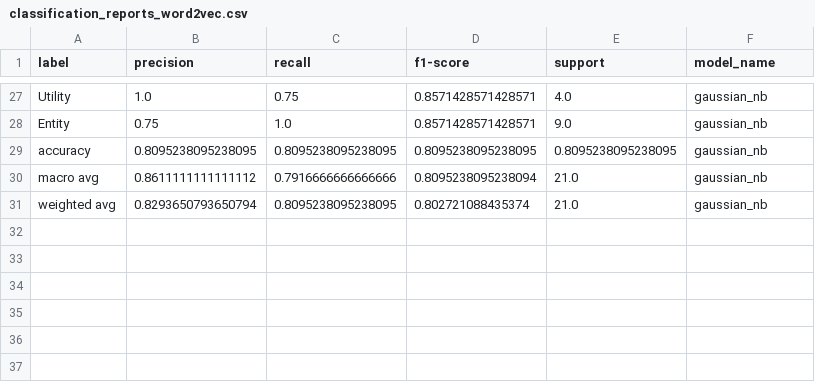
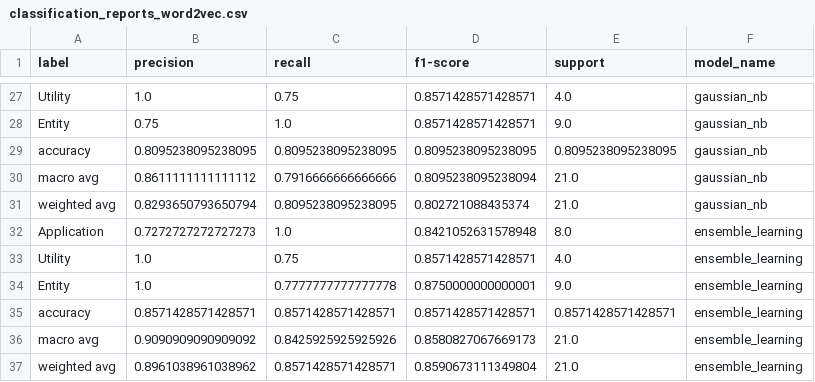
Before and after one commit to pobeaulieu/MicroserviceML, a CSV file: generated_data/visualization/classification_reports_word2vec.csv, drawn as a sheet; only a part is shown, gaps mark what is left out.

```diff
--- a/generated_data/visualization/classification_reports_word2vec.csv
+++ b/generated_data/visualization/classification_reports_word2vec.csv
@@ -31 +31,7 @@ macro avg,0.8611111111111112,0.7916666666666666,0.8095238095238094,21.0,gaussian
 weighted avg,0.8293650793650794,0.8095238095238095,0.802721088435374,21.0,gaussian_nb
+Application,0.7272727272727273,1.0,0.8421052631578948,8.0,ensemble_learning
+Utility,1.0,0.75,0.8571428571428571,4.0,ensemble_learning
+Entity,1.0,0.7777777777777778,0.8750000000000001,9.0,ensemble_learning
+accuracy,0.8571428571428571,0.8571428571428571,0.8571428571428571,0.8571428571428571,ensemble_learning
+macro avg,0.9090909090909092,0.8425925925925926,0.8580827067669173,21.0,ensemble_learning
+weighted avg,0.8961038961038962,0.8571428571428571,0.8590673111349804,21.0,ensemble_learning
```
Also changed, not shown: generated_data/embedding/v_imen_pos_codebert_embeddings.csv, generated_data/visualization/classification_reports_albert.csv, 9 other files.
